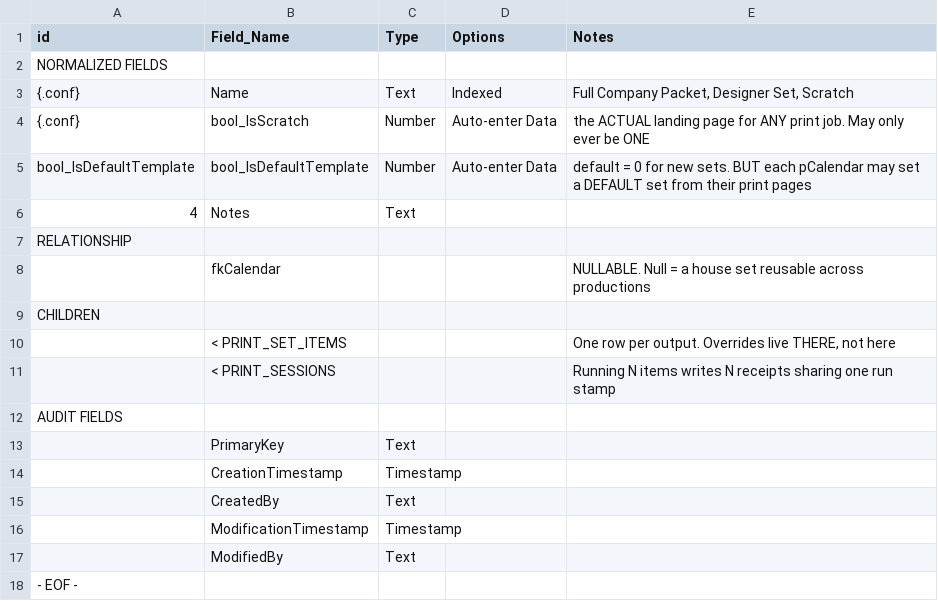
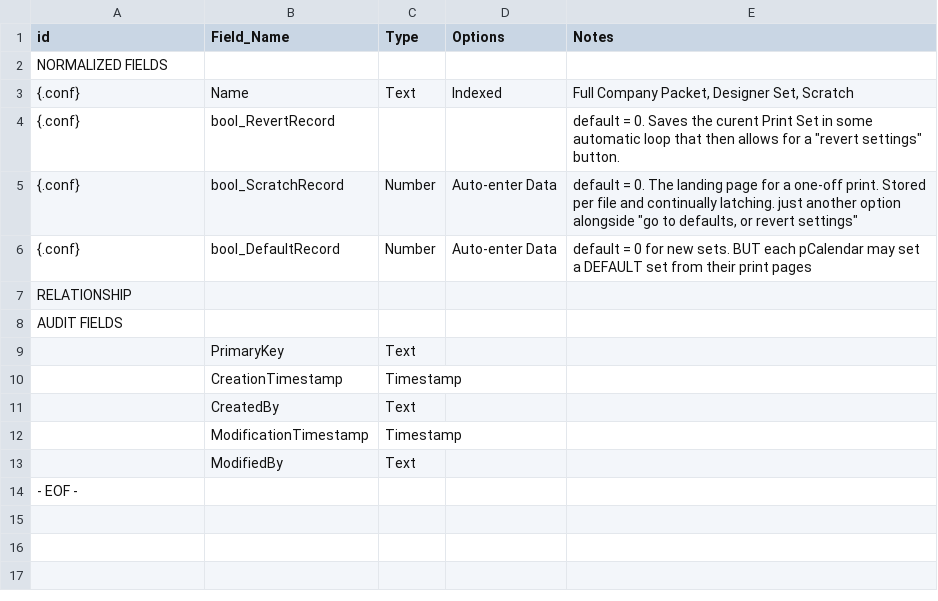
Before and after one commit to mawizorek/maw-prose, a TSV file: apps/production-mawster/20-tables/PRINT_SETS.tsv, drawn as a sheet.

```diff
--- a/apps/production-mawster/20-tables/PRINT_SETS.tsv
+++ b/apps/production-mawster/20-tables/PRINT_SETS.tsv
@@ -3,10 +3,6 @@ NORMALIZED FIELDS
 {.conf}	Name	Text	Indexed	Full Company Packet, Designer Set, Scratch
-{.conf}	bool_IsScratch	Number	Auto-enter Data	the ACTUAL landing page for ANY print job. May only ever be ONE
-bool_IsDefaultTemplate	bool_IsDefaultTemplate	Number	Auto-enter Data	default = 0 for new sets. BUT each pCalendar may set a DEFAULT set from their print pages
-4	Notes	Text		
+{.conf}	bool_RevertRecord			default = 0. Saves the curent Print Set in some automatic loop that then allows for a "revert settings" button.
+{.conf}	bool_ScratchRecord	Number	Auto-enter Data	default = 0. The landing page for a one-off print. Stored per file and continually latching. just another option alongside "go to defaults, or revert settings"
+{.conf}	bool_DefaultRecord	Number	Auto-enter Data	default = 0 for new sets. BUT each pCalendar may set a DEFAULT set from their print pages
 RELATIONSHIP				
-	fkCalendar			NULLABLE. Null = a house set reusable across productions
-CHILDREN				
-	< PRINT_SET_ITEMS			One row per output. Overrides live THERE, not here
-	< PRINT_SESSIONS			Running N items writes N receipts sharing one run stamp
 AUDIT FIELDS				
```
Also changed, not shown: apps/production-mawster/20-tables/GLOBAL_EXPORT_SETTINGS.tsv, 1 other file.
